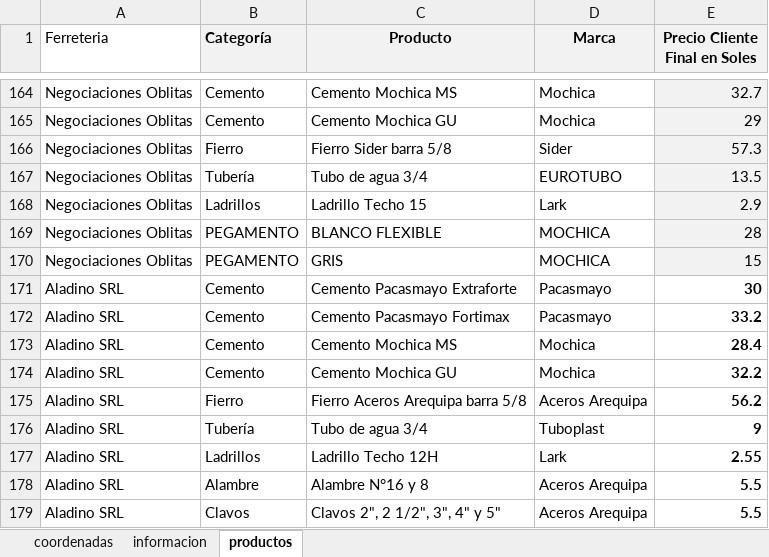
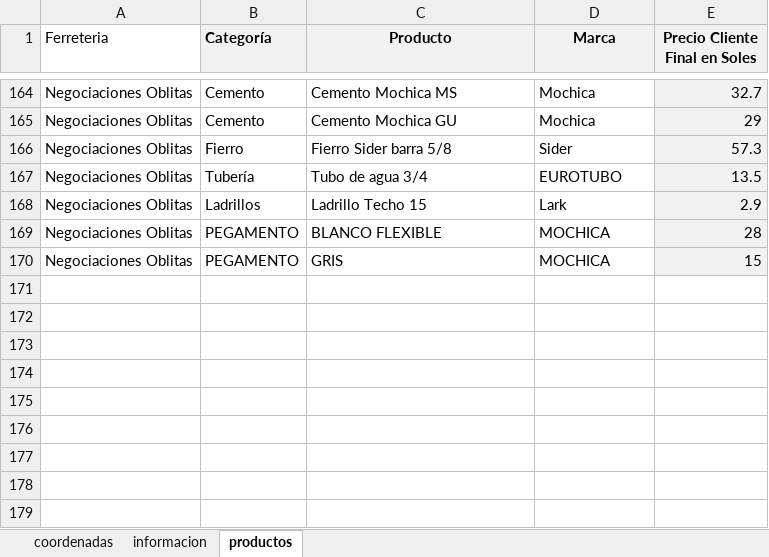
Before and after one commit to JuanC-L/dinoexpressprueba, an Excel workbook: dinoe.xlsx, sheet productos, drawn as a sheet; only a part is shown, gaps mark what is left out; values as stored, in another font and other column widths than the file's, no borders; the diff names each change by its address in the sheet, - before the commit and + after, or states it on an @@ line.

Commit message:
Add files via upload

```diff
--- a/dinoe.xlsx (sheet productos)
+++ b/dinoe.xlsx (sheet productos)
-row 171: Aladino SRL | Cemento | Cemento Pacasmayo Extraforte | Pacasmayo | 30
-row 172: Aladino SRL | Cemento | Cemento Pacasmayo Fortimax | Pacasmayo | 33.2
-row 173: Aladino SRL | Cemento | Cemento Mochica MS | Mochica | 28.4
-row 174: Aladino SRL | Cemento | Cemento Mochica GU | Mochica | 32.2
-row 175: Aladino SRL | Fierro | Fierro Aceros Arequipa barra 5/8 | Aceros Arequipa | 56.2
-row 176: Aladino SRL | Tubería | Tubo de agua 3/4 | Tuboplast | 9
-row 177: Aladino SRL | Ladrillos | Ladrillo Techo 12H | Lark | 2.55
-row 178: Aladino SRL | Alambre | Alambre N°16 y 8 | Aceros Arequipa | 5.5
-row 179: Aladino SRL | Clavos | Clavos 2", 2 1/2", 3", 4" y 5" | Aceros Arequipa | 5.5
```
Also changed, not shown: sheet coordenadas, sheet informacion.
